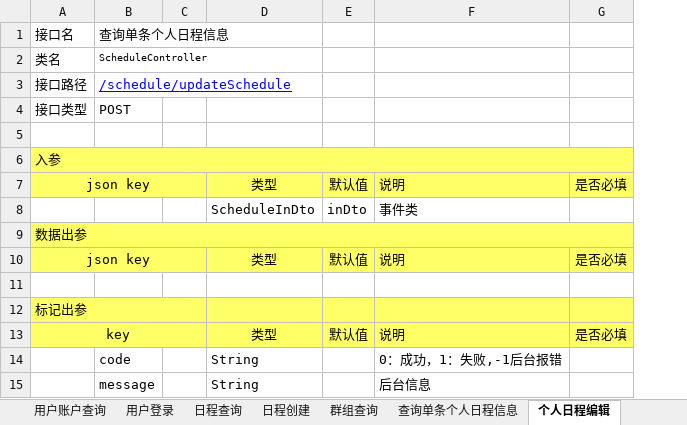
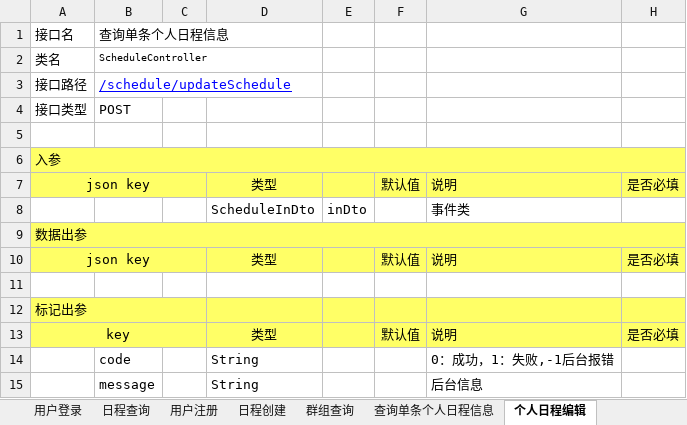
Before and after one commit to XJ-GTD/GTD, an Excel workbook: A-开发相关文档素材/1.一期接口文档/后端接口文档.xlsx, sheet 个人日程编辑, drawn as a sheet; values as stored, in another font and other column widths than the file's, no borders; addresses are those after the commit; the diff names each change by its address in the sheet, - before the commit and + after, or states it on an @@ line.

```diff
--- a/A-开发相关文档素材/1.一期接口文档/后端接口文档.xlsx (sheet 个人日程编辑)
+++ b/A-开发相关文档素材/1.一期接口文档/后端接口文档.xlsx (sheet 个人日程编辑)
+sheet tab: 用户注册
+column E, row 8: inDto
-F8: inDto
+F8: (empty)
```
Also changed, not shown: sheet 群组查询, sheet 首页, sheet 个人关注表创建, sheet 查询单条个人日程信息, sheet 用户登录, sheet 用户账户查询, other sheet tabs.
